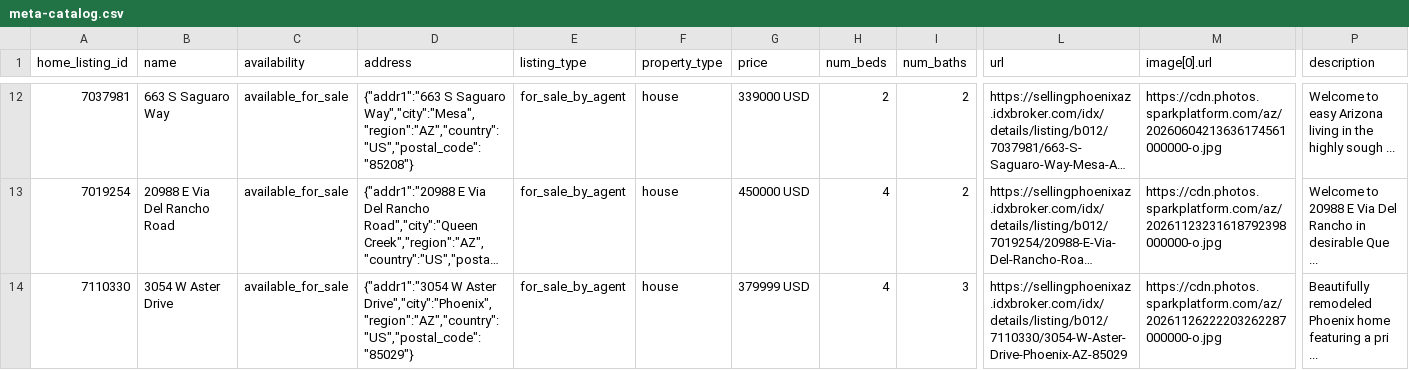
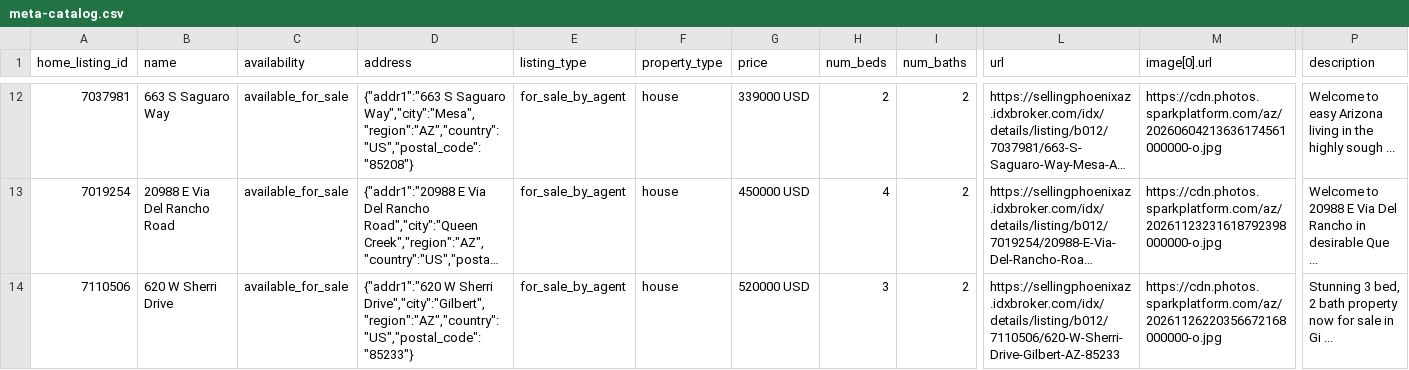
Before and after one commit to redmoon-media/listing-feeds, a CSV file: kent/meta-catalog.csv, drawn as a sheet; only a part is shown, gaps mark what is left out; long unchanged cells end in …; removed rows and columns are numbered as before the commit, all else as after; rows hold the shown columns only; the diff names each change by its address in the sheet, - before the commit and + after, or states it on an @@ line.

```diff
--- a/kent/meta-catalog.csv
+++ b/kent/meta-catalog.csv
-row 14: 7110330 | 3054 W Aster Drive | available_for_sale | {"addr1":"3054 W Aster Drive","city":"Phoenix","region":"AZ","country":"US","postal_code":"85029"} | for_sale_by_agent | house | 379999 USD | 4 | 3 | https://sellingphoenixaz.idxbroker.com/idx/details/listing/b012/7110330/3054-W-Aster-Drive-Phoenix-AZ-85029 | https://cdn.photos.sparkplatform.com/az/20261126222203262287000000-o.jpg | Beautifully remodeled Phoenix home featuring a pri ...
+row 14: 7110506 | 620 W Sherri Drive | available_for_sale | {"addr1":"620 W Sherri Drive","city":"Gilbert","region":"AZ","country":"US","postal_code":"85233"} | for_sale_by_agent | house | 520000 USD | 3 | 2 | https://sellingphoenixaz.idxbroker.com/idx/details/listing/b012/7110506/620-W-Sherri-Drive-Gilbert-AZ-85233 | https://cdn.photos.sparkplatform.com/az/20261126220356672168000000-o.jpg | Stunning 3 bed, 2 bath property now for sale in Gi ...
```
Also changed, not shown: kent/google-feed.csv.
